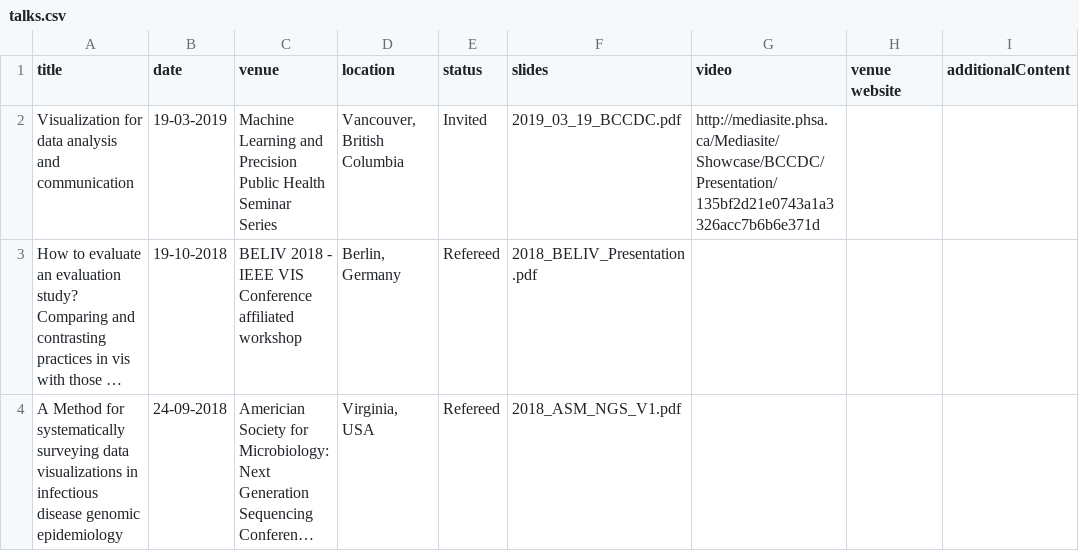
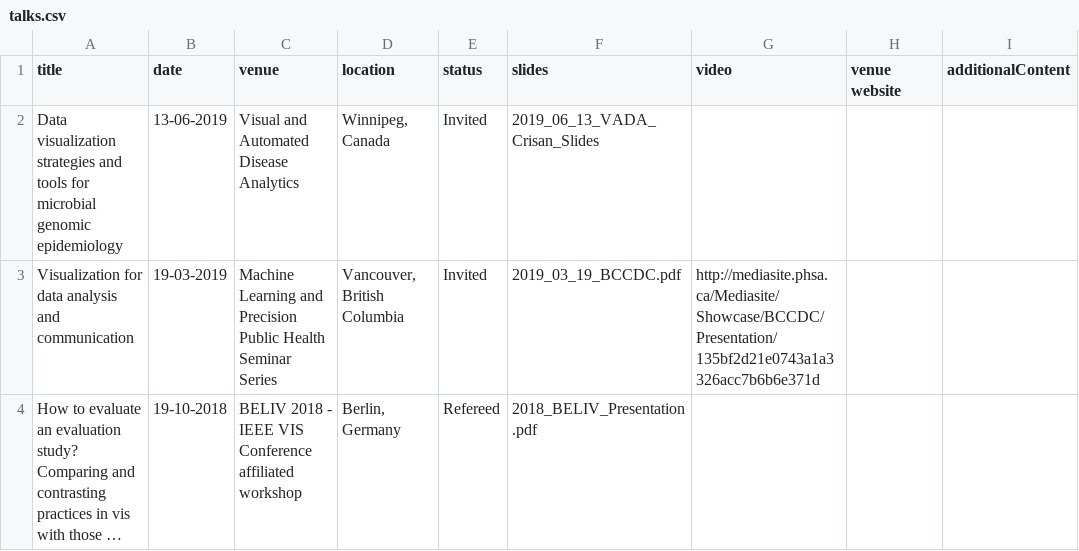
Before and after one commit to amcrisan/amcrisan.github.io, a CSV file: _data/talks.csv, drawn as a sheet; only a part is shown; the shorter side is filled out with more unchanged rows; long unchanged cells end in …; the diff names each change by its address in the sheet, - before the commit and + after, or states it on an @@ line.

Commit message:
VADA slides

```diff
--- a/_data/talks.csv
+++ b/_data/talks.csv
+row 2: Data visualization strategies and tools for microbial genomic epidemiology | 13-06-2019 | Visual and Automated Disease Analytics | Winnipeg, Canada | Invited | 2019_06_13_VADA_Crisan_Slides
```
Also changed, not shown: 2 other files.
